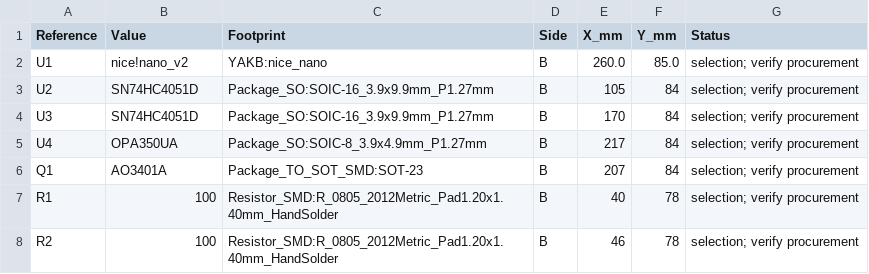
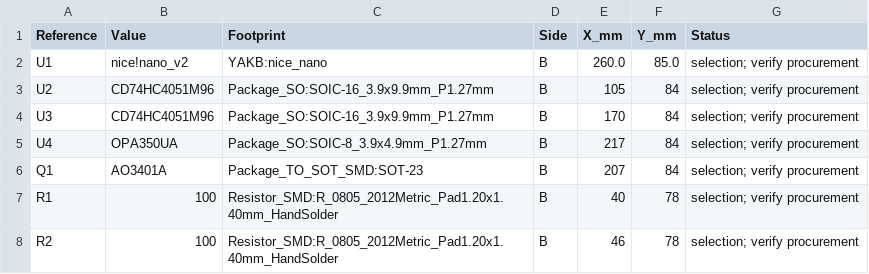
Before and after one commit to wZuck/YAKB, a CSV file: hardware/BOM.csv, drawn as a sheet; only a part is shown.

```diff
--- a/hardware/BOM.csv
+++ b/hardware/BOM.csv
@@ -2,4 +2,4 @@ Reference,Value,Footprint,Side,X_mm,Y_mm,Status
 U1,nice!nano_v2,YAKB:nice_nano,B,260.0,85.0,selection; verify procurement
-U2,SN74HC4051D,Package_SO:SOIC-16_3.9x9.9mm_P1.27mm,B,105,84,selection; verify procurement
-U3,SN74HC4051D,Package_SO:SOIC-16_3.9x9.9mm_P1.27mm,B,170,84,selection; verify procurement
+U2,CD74HC4051M96,Package_SO:SOIC-16_3.9x9.9mm_P1.27mm,B,105,84,selection; verify procurement
+U3,CD74HC4051M96,Package_SO:SOIC-16_3.9x9.9mm_P1.27mm,B,170,84,selection; verify procurement
 U4,OPA350UA,Package_SO:SOIC-8_3.9x4.9mm_P1.27mm,B,217,84,selection; verify procurement
```
Also changed, not shown: 18 other files.
